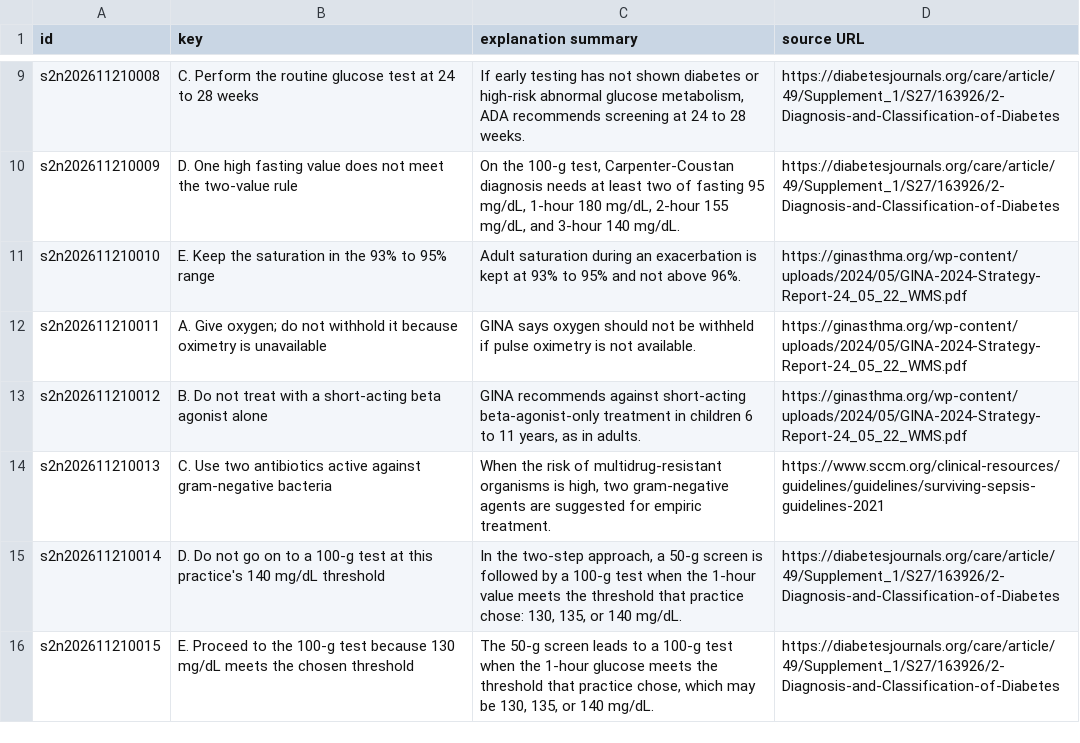
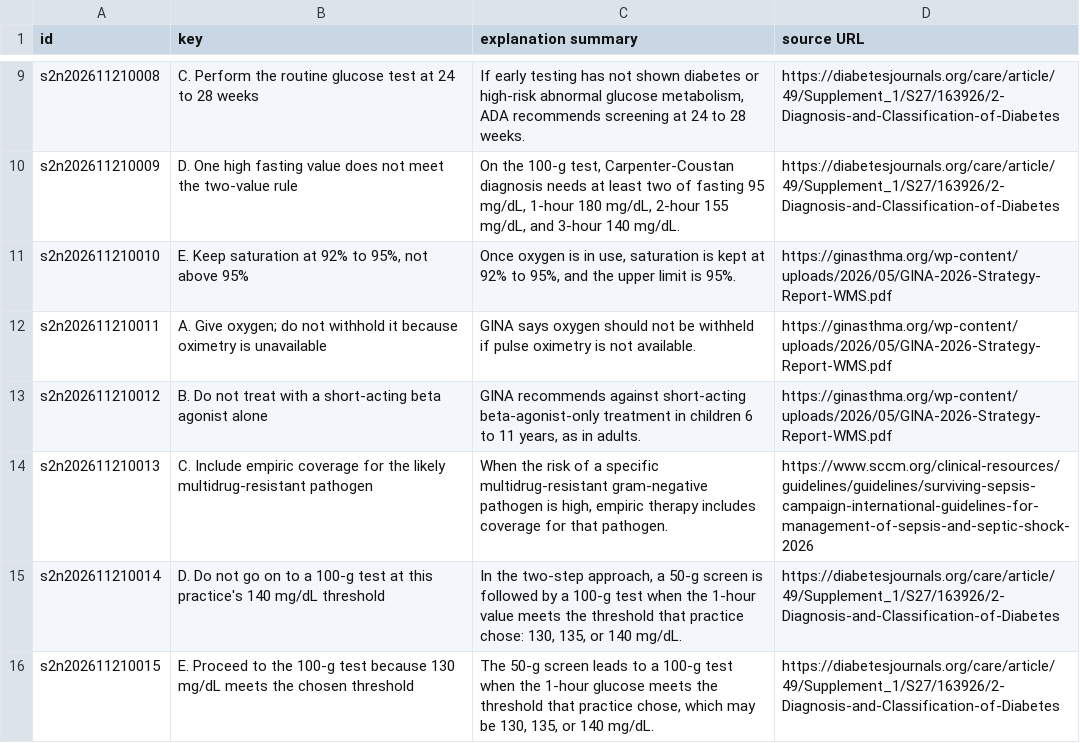
Before and after one commit to ryanchishimba-code/any-exam-eas, a CSV file: reports/usmle-s2-new-20261121/batch01-key.csv, drawn as a sheet; only a part is shown, gaps mark what is left out; the diff covers the shown part only.

```diff
--- a/reports/usmle-s2-new-20261121/batch01-key.csv
+++ b/reports/usmle-s2-new-20261121/batch01-key.csv
@@ -10,6 +10,6 @@ s2n202611210008,C. Perform the routine glucose test at 24 to 28 weeks,"If early
 s2n202611210009,D. One high fasting value does not meet the two-value rule,"On the 100-g test, Carpenter-Coustan diagnosis needs at least two of fasting 95 mg/dL, 1-hour 180 mg/dL, 2-hour 155 mg/dL, and 3-hour 140 mg/dL.",https://diabetesjournals.org/care/article/49/Supplement_1/S27/163926/2-Diagnosis-and-Classification-of-Diabetes
-s2n202611210010,E. Keep the saturation in the 93% to 95% range,Adult saturation during an exacerbation is kept at 93% to 95% and not above 96%.,https://ginasthma.org/wp-content/uploads/2024/05/GINA-2024-Strategy-Report-24_05_22_WMS.pdf
-s2n202611210011,A. Give oxygen; do not withhold it because oximetry is unavailable,GINA says oxygen should not be withheld if pulse oximetry is not available.,https://ginasthma.org/wp-content/uploads/2024/05/GINA-2024-Strategy-Report-24_05_22_WMS.pdf
-s2n202611210012,B. Do not treat with a short-acting beta agonist alone,"GINA recommends against short-acting beta-agonist-only treatment in children 6 to 11 years, as in adults.",https://ginasthma.org/wp-content/uploads/2024/05/GINA-2024-Strategy-Report-24_05_22_WMS.pdf
-s2n202611210013,C. Use two antibiotics active against gram-negative bacteria,"When the risk of multidrug-resistant organisms is high, two gram-negative agents are suggested for empiric treatment.",https://www.sccm.org/clinical-resources/guidelines/guidelines/surviving-sepsis-guidelines-2021
+s2n202611210010,"E. Keep saturation at 92% to 95%, not above 95%","Once oxygen is in use, saturation is kept at 92% to 95%, and the upper limit is 95%.",https://ginasthma.org/wp-content/uploads/2026/05/GINA-2026-Strategy-Report-WMS.pdf
+s2n202611210011,A. Give oxygen; do not withhold it because oximetry is unavailable,GINA says oxygen should not be withheld if pulse oximetry is not available.,https://ginasthma.org/wp-content/uploads/2026/05/GINA-2026-Strategy-Report-WMS.pdf
+s2n202611210012,B. Do not treat with a short-acting beta agonist alone,"GINA recommends against short-acting beta-agonist-only treatment in children 6 to 11 years, as in adults.",https://ginasthma.org/wp-content/uploads/2026/05/GINA-2026-Strategy-Report-WMS.pdf
+s2n202611210013,C. Include empiric coverage for the likely multidrug-resistant pathogen,"When the risk of a specific multidrug-resistant gram-negative pathogen is high, empiric therapy includes coverage for that pathogen.",https://www.sccm.org/clinical-resources/guidelines/guidelines/surviving-sepsis-campaign-international-guidelines-for-management-of-sepsis-and-septic-shock-2026
 s2n202611210014,D. Do not go on to a 100-g test at this practice's 140 mg/dL threshold,"In the two-step approach, a 50-g screen is followed by a 100-g test when the 1-hour value meets the threshold that practice chose: 130, 135, or 140 mg/dL.",https://diabetesjournals.org/care/article/49/Supplement_1/S27/163926/2-Diagnosis-and-Classification-of-Diabetes
```
Also changed, not shown: 9 edited cells elsewhere in this file, reports/usmle-s2-new-20261121/batch02-key.csv, reports/usmle-s2-new-20261121/batch03-key.csv, 7 other files.
